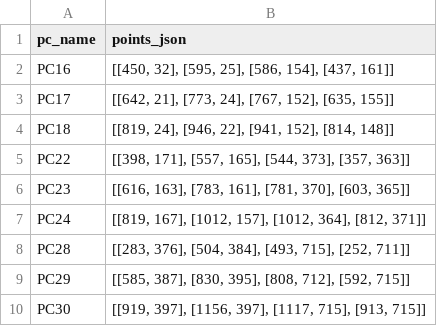
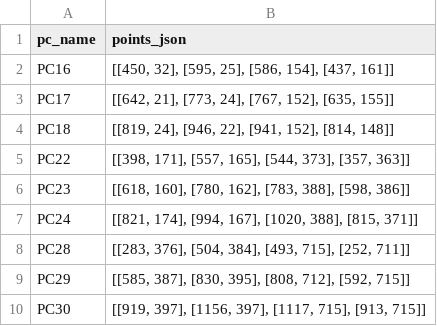
Before and after one commit to ATP-MiNTo/Room_Booked, a CSV file: tool/roi_config/Back_right_roi.csv, drawn as a sheet.

```diff
--- a/tool/roi_config/Back_right_roi.csv
+++ b/tool/roi_config/Back_right_roi.csv
@@ -5,4 +5,4 @@ PC18,"[[819, 24], [946, 22], [941, 152], [814, 148]]"
 PC22,"[[398, 171], [557, 165], [544, 373], [357, 363]]"
-PC23,"[[616, 163], [783, 161], [781, 370], [603, 365]]"
-PC24,"[[819, 167], [1012, 157], [1012, 364], [812, 371]]"
+PC23,"[[618, 160], [780, 162], [783, 388], [598, 386]]"
+PC24,"[[821, 174], [994, 167], [1020, 388], [815, 371]]"
 PC28,"[[283, 376], [504, 384], [493, 715], [252, 711]]"
```
Also changed, not shown: logs/performance_summary.csv, 13 other files.
